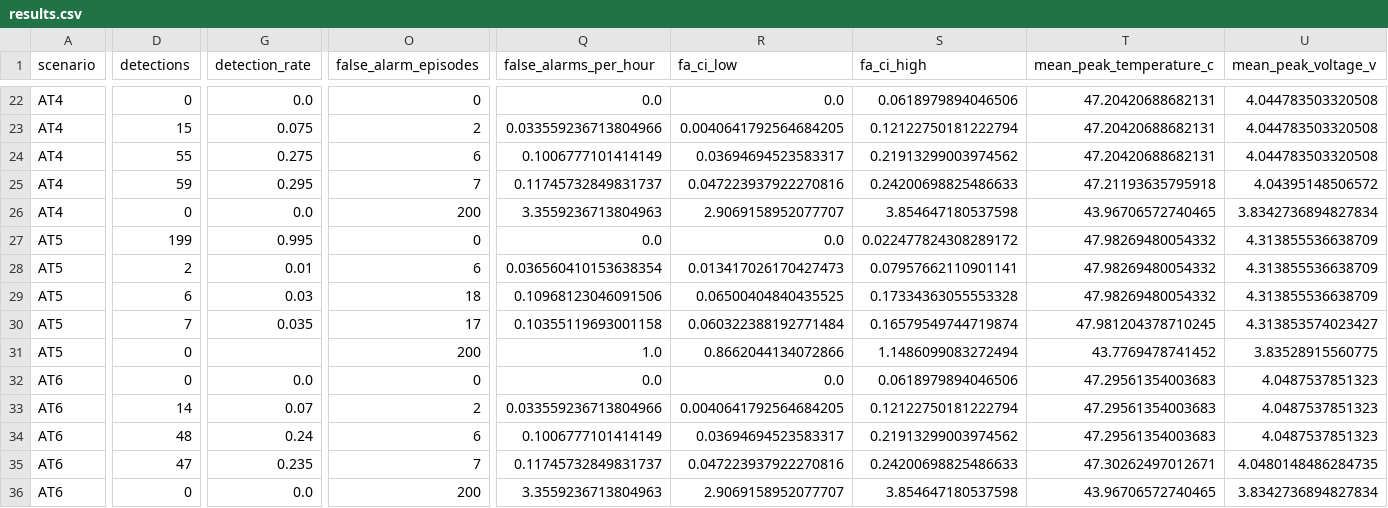
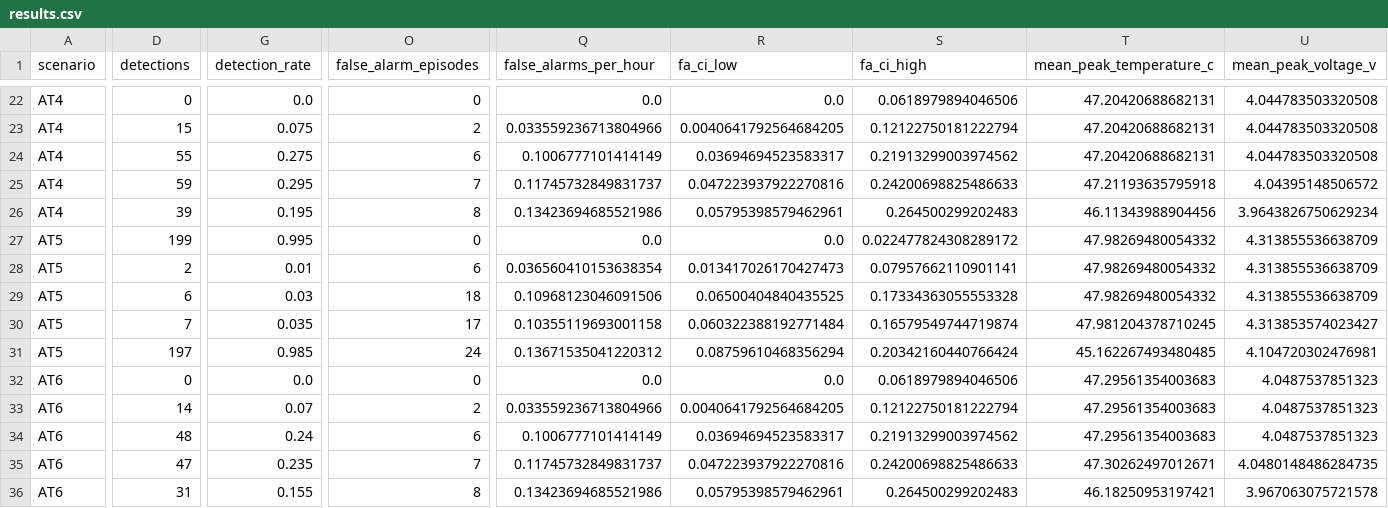
Before and after one commit to jayykernel/Sustainathon-26-Cyber-Physical-Integrity, a CSV file: data/results/results.csv, drawn as a sheet; only a part is shown, gaps mark what is left out; removed rows and columns are numbered as before the commit, all else as after; rows hold the shown columns only; the diff covers the shown part only; the diff names each change by its address in the sheet, - before the commit and + after, or states it on an @@ line.

```diff
--- a/data/results/results.csv
+++ b/data/results/results.csv
-D26 (detections): 0
+D26 (detections): 39
-G26 (detection_rate): 0.0
+G26 (detection_rate): 0.195
-O26 (false_alarm_episodes): 200
+O26 (false_alarm_episodes): 8
-Q26 (false_alarms_per_hour): 3.3559236713804963
+Q26 (false_alarms_per_hour): 0.13423694685521986
-R26 (fa_ci_low): 2.9069158952077707
+R26 (fa_ci_low): 0.05795398579462961
-S26 (fa_ci_high): 3.854647180537598
+S26 (fa_ci_high): 0.264500299202483
-T26 (mean_peak_temperature_c): 43.96706572740465
+T26 (mean_peak_temperature_c): 46.11343988904456
-U26 (mean_peak_voltage_v): 3.8342736894827834
+U26 (mean_peak_voltage_v): 3.9643826750629234
-row 31: AT5 | 0 |  | 200 | 1.0 | 0.8662044134072866 | 1.1486099083272494 | 43.7769478741452 | 3.83528915560775
+row 31: AT5 | 197 | 0.985 | 24 | 0.13671535041220312 | 0.08759610468356294 | 0.20342160440766424 | 45.162267493480485 | 4.104720302476981
-D36 (detections): 0
+D36 (detections): 31
-G36 (detection_rate): 0.0
+G36 (detection_rate): 0.155
-O36 (false_alarm_episodes): 200
+O36 (false_alarm_episodes): 8
-Q36 (false_alarms_per_hour): 3.3559236713804963
+Q36 (false_alarms_per_hour): 0.13423694685521986
-R36 (fa_ci_low): 2.9069158952077707
+R36 (fa_ci_low): 0.05795398579462961
-S36 (fa_ci_high): 3.854647180537598
+S36 (fa_ci_high): 0.264500299202483
-T36 (mean_peak_temperature_c): 43.96706572740465
+T36 (mean_peak_temperature_c): 46.18250953197421
-U36 (mean_peak_voltage_v): 3.8342736894827834
+U36 (mean_peak_voltage_v): 3.967063075721578
```
Also changed, not shown: 65 edited cells elsewhere in this file, 10 other files.
